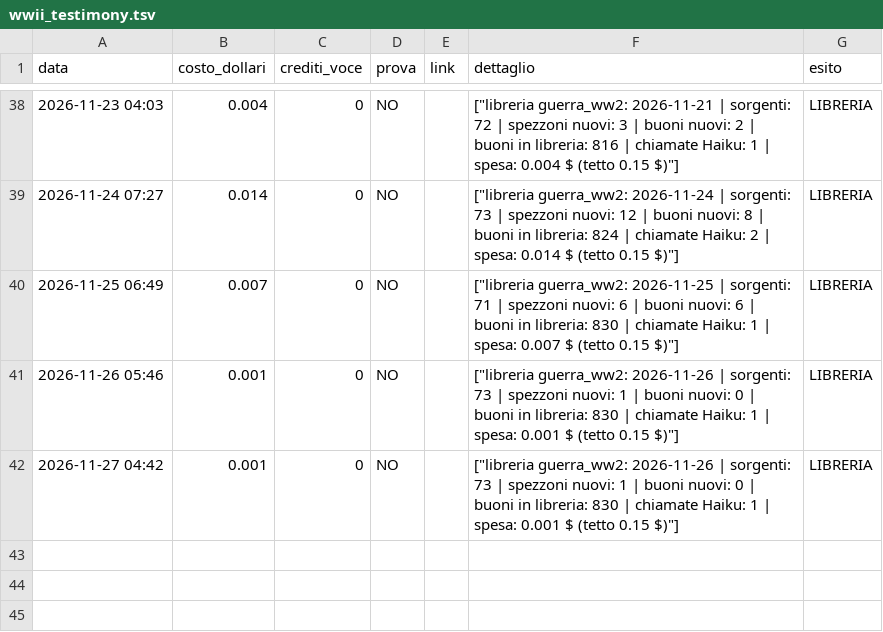
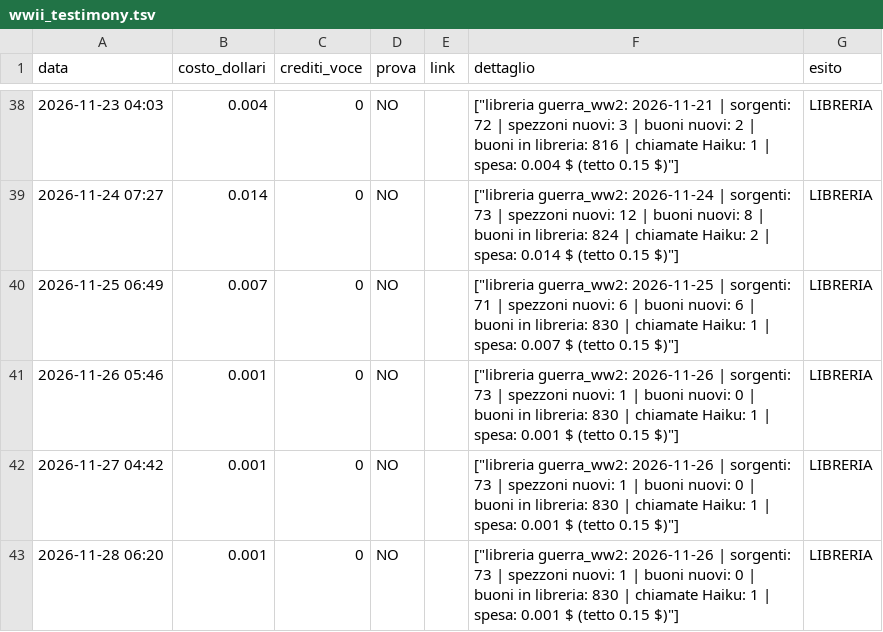
Before and after one commit to gggweb23-gif/ambience, a TSV file: coach/costi/wwii_testimony.tsv, drawn as a sheet; only a part is shown, gaps mark what is left out.

```diff
--- a/coach/costi/wwii_testimony.tsv
+++ b/coach/costi/wwii_testimony.tsv
@@ -42 +42,2 @@ data	costo_dollari	crediti_voce	prova	link	dettaglio	esito
 2026-11-27 04:42	0.001	0	NO		["libreria guerra_ww2: 2026-11-26 | sorgenti: 73 | spezzoni nuovi: 1 | buoni nuovi: 0 | buoni in libreria: 830 | chiamate Haiku: 1 | spesa: 0.001 $ (tetto 0.15 $)"]	LIBRERIA
+2026-11-28 06:20	0.001	0	NO		["libreria guerra_ww2: 2026-11-26 | sorgenti: 73 | spezzoni nuovi: 1 | buoni nuovi: 0 | buoni in libreria: 830 | chiamate Haiku: 1 | spesa: 0.001 $ (tetto 0.15 $)"]	LIBRERIA
```
Also changed, not shown: coach/costi/orbital_days.tsv, 3 other files.
